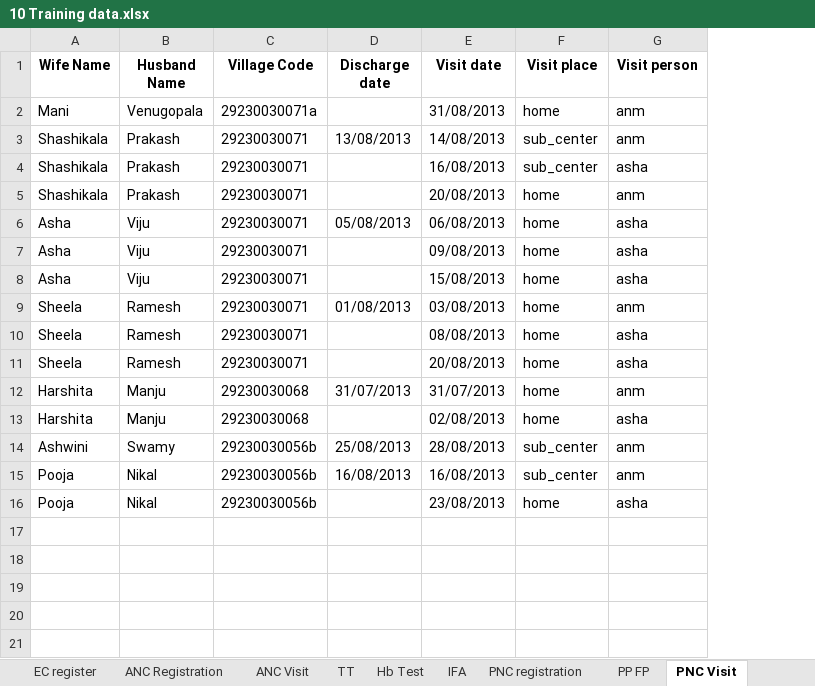
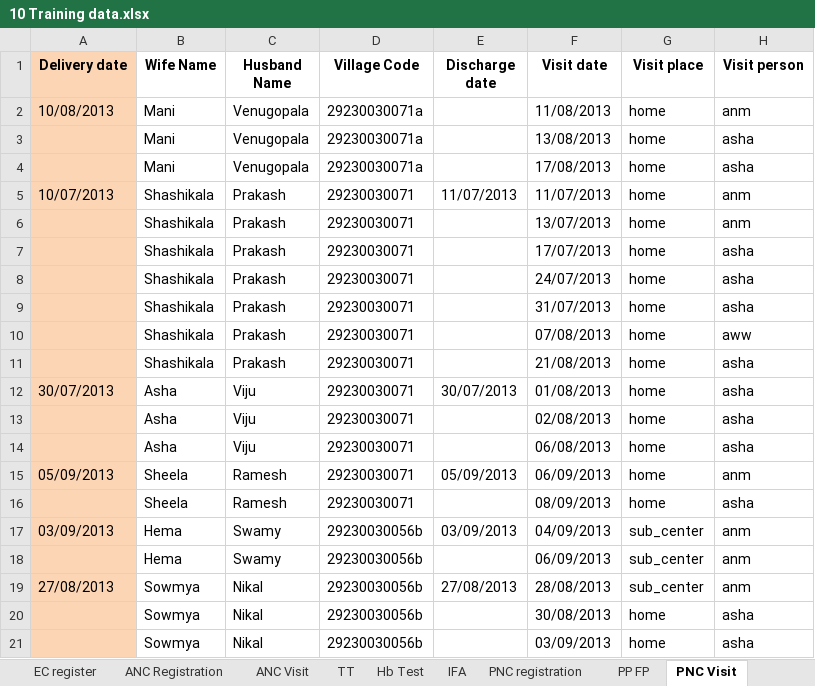
Before and after one commit to SEL-Columbia/dristhi, an Excel workbook: drishti-tools/upload_forms/examples/10 Training data.xlsx, sheet PNC Visit, drawn as a sheet; values as stored, in another font and other column widths than the file's, no borders; removed rows and columns are numbered as before the commit, all else as after; the diff names each change by its address in the sheet, - before the commit and + after, or states it on an @@ line.

Commit message:
Sowmya, Kumaran & Kiran | #611 | Modified the training data.

```diff
--- a/drishti-tools/upload_forms/examples/10 Training data.xlsx (sheet PNC Visit)
+++ b/drishti-tools/upload_forms/examples/10 Training data.xlsx (sheet PNC Visit)
+column A (Delivery date), row 2: 10/08/2013; row 5: 10/07/2013; rows 12-17: 30/07/2013 |  |  | 05/09/2013 |  | 03/09/2013; row 19: 27/08/2013
-F2 (Visit date): 31/08/2013
+F2 (Visit date): 11/08/2013
+row 3:  | Mani | Venugopala | 29230030071a |  | 13/08/2013 | home | asha
+row 4:  | Mani | Venugopala | 29230030071a |  | 17/08/2013 | home | asha
-E5 (Discharge date): 13/08/2013
+E5 (Discharge date): 11/07/2013
-F5 (Visit date): 14/08/2013
+F5 (Visit date): 11/07/2013
-G5 (Visit place): sub_center
+G5 (Visit place): home
+row 6:  | Shashikala | Prakash | 29230030071 |  | 13/07/2013 | home | anm
-F7 (Visit date): 16/08/2013
+F7 (Visit date): 17/07/2013
-G7 (Visit place): sub_center
+G7 (Visit place): home
+row 8:  | Shashikala | Prakash | 29230030071 |  | 24/07/2013 | home | asha
+row 9:  | Shashikala | Prakash | 29230030071 |  | 31/07/2013 | home | asha
-F10 (Visit date): 20/08/2013
+F10 (Visit date): 07/08/2013
-H10 (Visit person): anm
+H10 (Visit person): aww
+row 11:  | Shashikala | Prakash | 29230030071 |  | 21/08/2013 | home | asha
-E12 (Discharge date): 05/08/2013
+E12 (Discharge date): 30/07/2013
-F12 (Visit date): 06/08/2013
+F12 (Visit date): 01/08/2013
-F13 (Visit date): 09/08/2013
+F13 (Visit date): 02/08/2013
-F14 (Visit date): 15/08/2013
+F14 (Visit date): 06/08/2013
-E15 (Discharge date): 01/08/2013
+E15 (Discharge date): 05/09/2013
-F15 (Visit date): 03/08/2013
+F15 (Visit date): 06/09/2013
-F16 (Visit date): 08/08/2013
+F16 (Visit date): 08/09/2013
-row 11: Sheela | Ramesh | 29230030071 |  | 20/08/2013 | home | asha
-row 12: Harshita | Manju | 29230030068 | 31/07/2013 | 31/07/2013 | home | anm
-row 13: Harshita | Manju | 29230030068 |  | 02/08/2013 | home | asha
-B17 (Wife Name): Ashwini
+B17 (Wife Name): Hema
-E17 (Discharge date): 25/08/2013
+E17 (Discharge date): 03/09/2013
-F17 (Visit date): 28/08/2013
+F17 (Visit date): 04/09/2013
+row 18:  | Hema | Swamy | 29230030056b |  | 06/09/2013 | sub_center | anm
-B19:B20 (Wife Name): Pooja
+B19:B20 (Wife Name): Sowmya
-E19 (Discharge date): 16/08/2013
+E19 (Discharge date): 27/08/2013
-F19 (Visit date): 16/08/2013
+F19 (Visit date): 28/08/2013
-F20 (Visit date): 23/08/2013
+F20 (Visit date): 30/08/2013
+row 21:  | Sowmya | Nikal | 29230030056b |  | 03/09/2013 | home | asha
```
Also changed, not shown: sheet EC register, sheet Child Immunizations, sheet ANC Visit, sheet ANC Registration, sheet Child register, sheet Hb Test, 5 more sheets, hidden cells.
